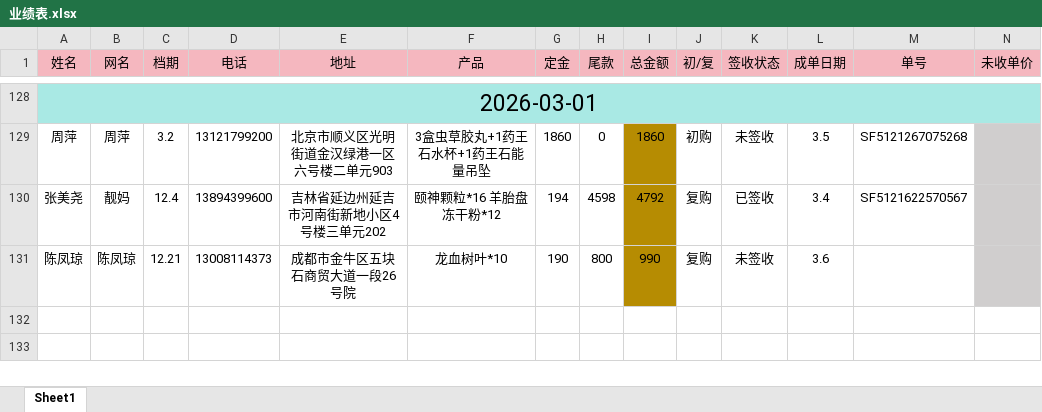
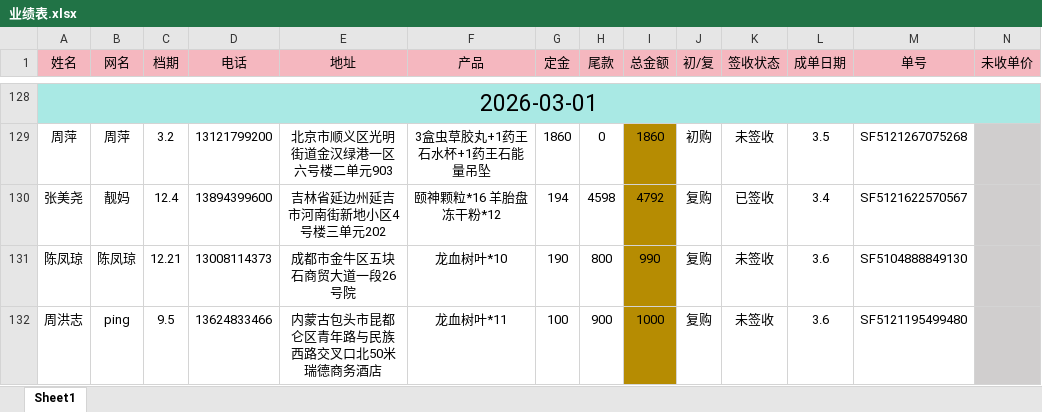
Before and after one commit to GaoHui19/xinle-, an Excel workbook: 业绩表/业绩表.xlsx, sheet Sheet1, drawn as a sheet; only a part is shown, gaps mark what is left out; values as stored, in another font and other column widths than the file's, no borders; rows hold the shown columns only; the diff names each change by its address in the sheet, - before the commit and + after, or states it on an @@ line.

Commit message:
20260308

```diff
--- a/业绩表/业绩表.xlsx (sheet Sheet1)
+++ b/业绩表/业绩表.xlsx (sheet Sheet1)
-M131 (单号): (empty)
+M131 (单号): SF5104888849130
+row 132: 周洪志 | ping | 9.5 | 13624833466 | 内蒙古包头市昆都仑区青年路与民族西路交叉口北50米瑞德商务酒店 | 龙血树叶*11 | 100 | 900 | 1000 | 复购 | 未签收 | 3.6 | SF5121195499480
```
